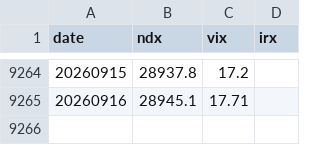
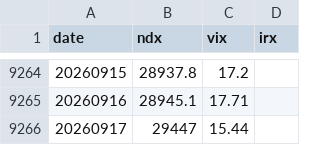
Before and after one commit to MinorPassCpa/tripod, a CSV file: data/market.csv, drawn as a sheet; only a part is shown, gaps mark what is left out; the diff names each change by its address in the sheet, - before the commit and + after, or states it on an @@ line.

```diff
--- a/data/market.csv
+++ b/data/market.csv
+row 9266: 20260917 | 29447 | 15.44
```
Also changed, not shown: 2 other files.
